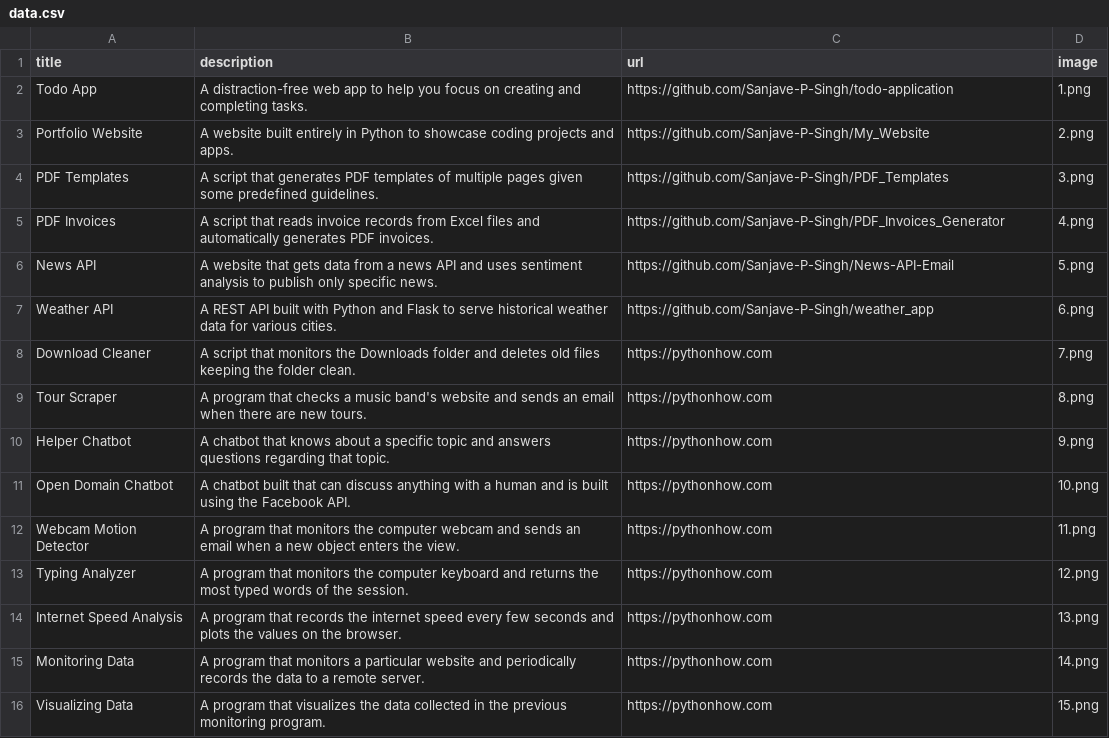
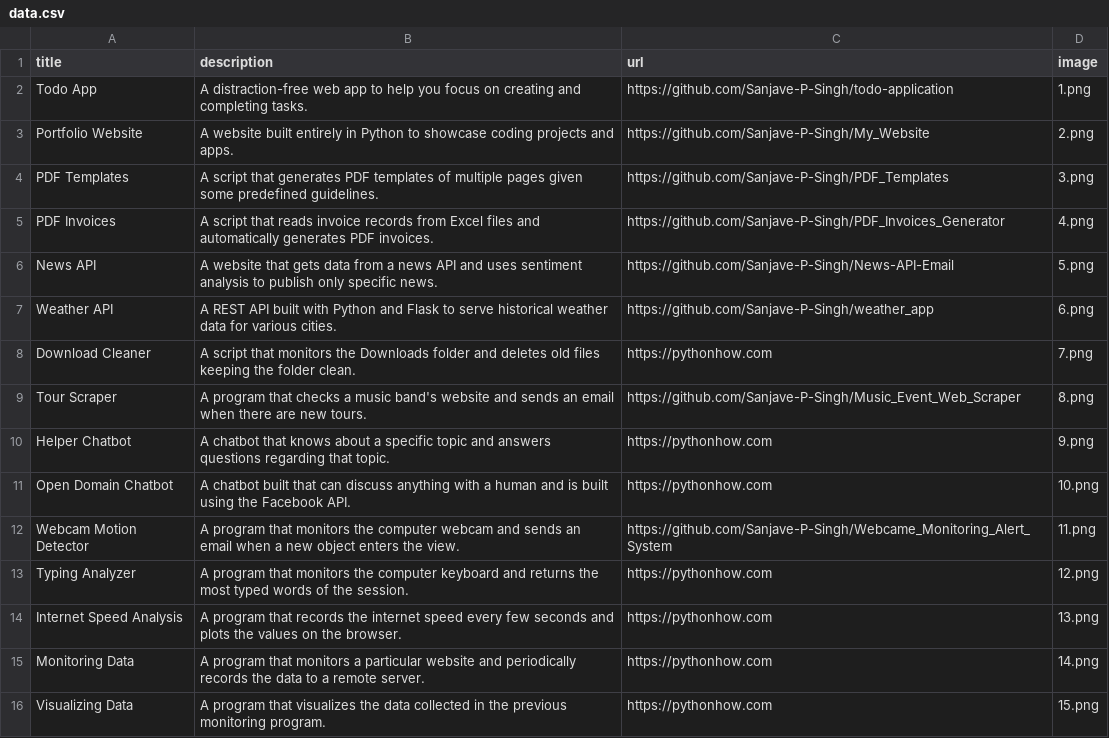
Before and after one commit to Sanjave-P-Singh/My_Website, a CSV file: data.csv, drawn as a sheet; only a part is shown.

Commit message:
Update data.csv

```diff
--- a/data.csv
+++ b/data.csv
@@ -8,6 +8,6 @@ Weather API;A REST API built with Python and Flask to serve historical weather d
 Download Cleaner;A script that monitors the Downloads folder and deletes old files keeping the folder clean.;https://pythonhow.com;7.png
-Tour Scraper;A program that checks a music band's website and sends an email when there are new tours.;https://pythonhow.com;8.png
+Tour Scraper;A program that checks a music band's website and sends an email when there are new tours.;https://github.com/Sanjave-P-Singh/Music_Event_Web_Scraper;8.png
 Helper Chatbot;A chatbot that knows about a specific topic and answers questions regarding that topic.;https://pythonhow.com;9.png
 Open Domain Chatbot;A chatbot built that can discuss anything with a human and is built using the Facebook API.;https://pythonhow.com;10.png
-Webcam Motion Detector;A program that monitors the computer webcam and sends an email when a new object enters the view.;https://pythonhow.com;11.png
+Webcam Motion Detector;A program that monitors the computer webcam and sends an email when a new object enters the view.;https://github.com/Sanjave-P-Singh/Webcame_Monitoring_Alert_System;11.png
 Typing Analyzer;A program that monitors the computer keyboard and returns the most typed words of the session.;https://pythonhow.com;12.png
```
